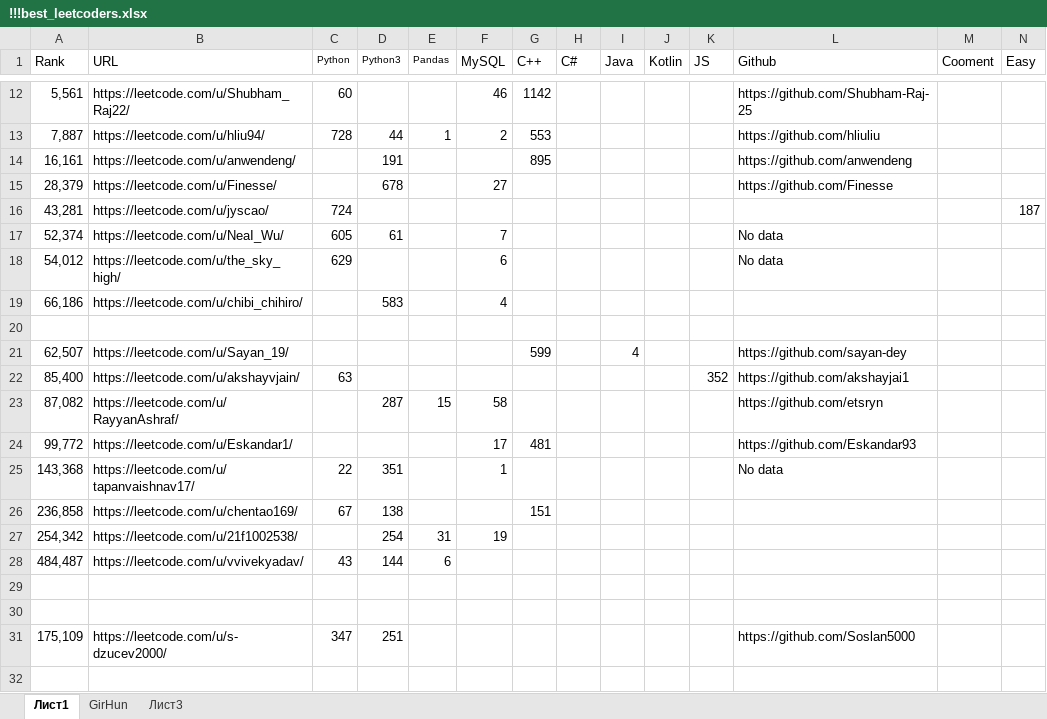
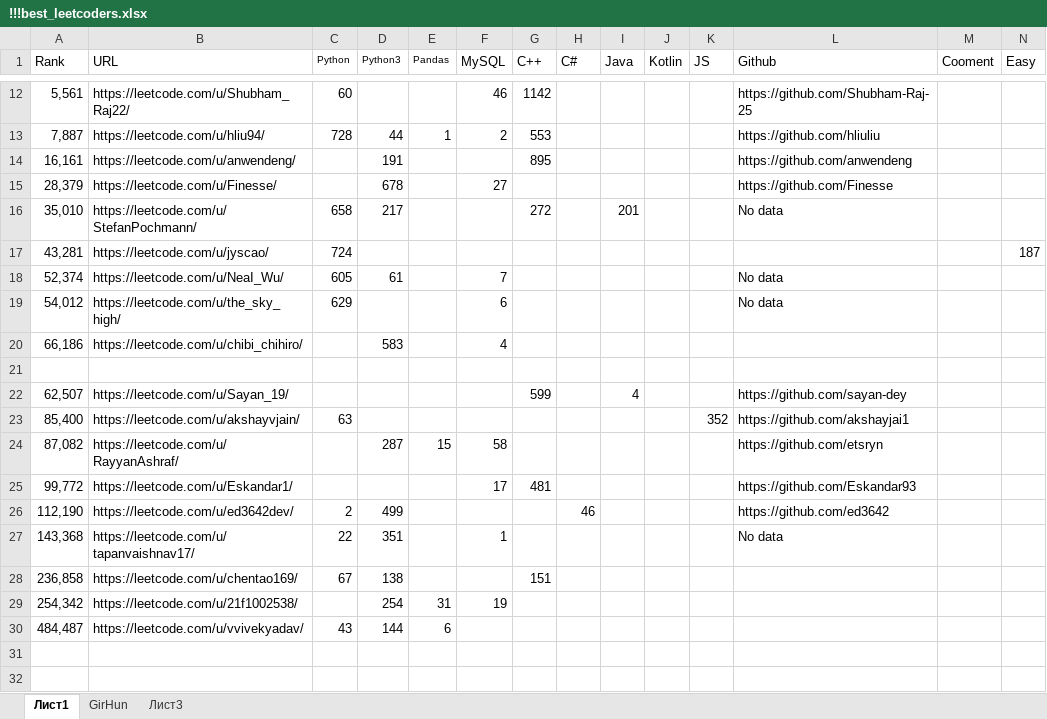
Before and after one commit to ivgnk/Pyton-Codewars-Leetcode, an Excel workbook: Leetcode/!!!best_leetcoders.xlsx, sheet Лист1, drawn as a sheet; only a part is shown, gaps mark what is left out; the shorter side is filled out with more unchanged rows; values as stored, in another font and other column widths than the file's, no borders; rows hold the shown columns only; the diff names each change by its address in the sheet, - before the commit and + after, or states it on an @@ line.

Commit message:
03.11.2024

```diff
--- a/Leetcode/!!!best_leetcoders.xlsx (sheet Лист1)
+++ b/Leetcode/!!!best_leetcoders.xlsx (sheet Лист1)
+row 16: 35,010 | https://leetcode.com/u/StefanPochmann/ | 658 | 217 |  |  | 272 |  | 201 |  |  | No data
+row 26: 112,190 | https://leetcode.com/u/ed3642dev/ | 2 | 499 |  |  |  | 46 |  |  |  | https://github.com/ed3642
```
